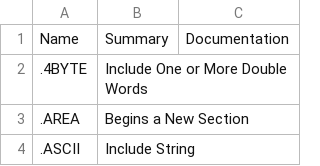
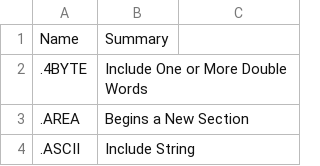
Before and after one commit to BlairLeduc/vscode-6x09-assembly, a TSV file: docs/pseudo-ops.tsv, drawn as a sheet; only a part is shown.

Commit message:
Remove extra column header in pseudo-ops docs

```diff
--- a/docs/pseudo-ops.tsv
+++ b/docs/pseudo-ops.tsv
@@ -1,2 +1,2 @@
-Name	Summary	Documentation
+Name	Summary
 .4BYTE	Include One or More Double Words
```
